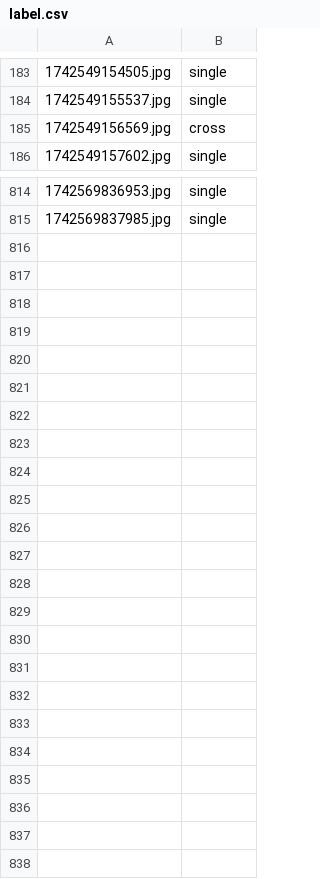
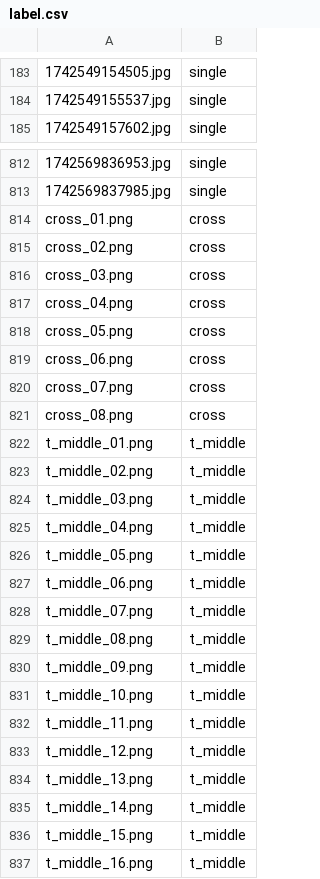
Before and after one commit to s7r31ch/advai-group-project, a CSV file: src/resources/label.csv, drawn as a sheet; only a part is shown, gaps mark what is left out; the diff covers the shown part only.

```diff
--- a/src/resources/label.csv
+++ b/src/resources/label.csv
@@ -184,3 +184,2 @@
 1742549155537.jpg,single
-1742549156569.jpg,cross
 1742549157602.jpg,single
@@ -815 +813,25 @@
 1742569837985.jpg,single
+cross_01.png,cross
+cross_02.png,cross
+cross_03.png,cross
+cross_04.png,cross
+cross_05.png,cross
+cross_06.png,cross
+cross_07.png,cross
+cross_08.png,cross
+t_middle_01.png,t_middle
+t_middle_02.png,t_middle
+t_middle_03.png,t_middle
+t_middle_04.png,t_middle
+t_middle_05.png,t_middle
+t_middle_06.png,t_middle
+t_middle_07.png,t_middle
+t_middle_08.png,t_middle
+t_middle_09.png,t_middle
+t_middle_10.png,t_middle
+t_middle_11.png,t_middle
+t_middle_12.png,t_middle
+t_middle_13.png,t_middle
+t_middle_14.png,t_middle
+t_middle_15.png,t_middle
+t_middle_16.png,t_middle
```
Also changed, not shown: 1 removed row elsewhere in this file, 3 other files.
